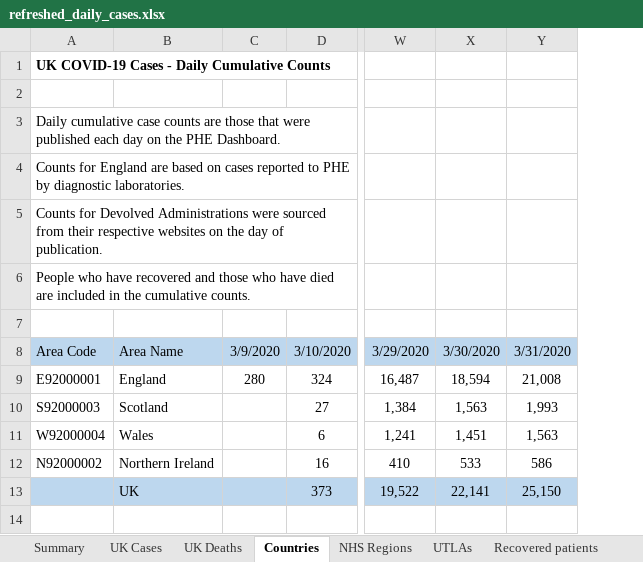
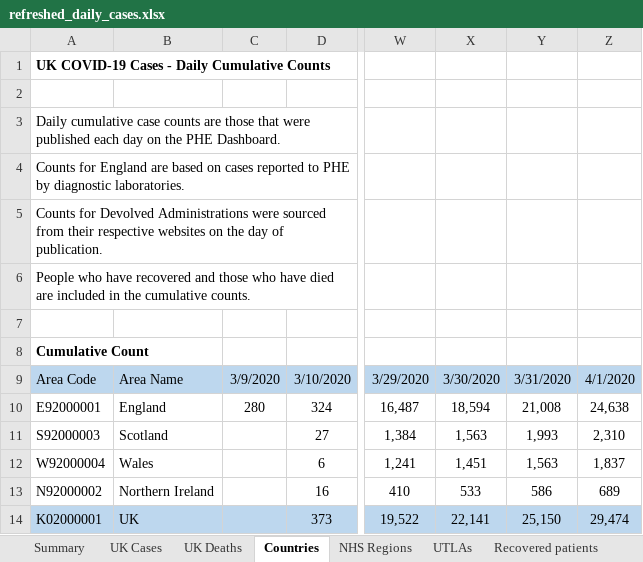
Before and after one commit to psychty/another_covid_repo, an Excel workbook: refreshed_daily_cases.xlsx, sheet Countries, drawn as a sheet; only a part is shown, gaps mark what is left out; values as stored, in another font and other column widths than the file's, no borders; addresses are those after the commit; rows hold the shown columns only; the diff names each change by its address in the sheet, - before the commit and + after, or states it on an @@ line.

```diff
--- a/refreshed_daily_cases.xlsx (sheet Countries)
+++ b/refreshed_daily_cases.xlsx (sheet Countries)
+column Z, rows 9-14: 4/1/2020 | 24,638 | 2,310 | 1,837 | 689 | 29,474
+row 8: Cumulative Count
-A14: (empty)
+A14: K02000001
```
Also changed, not shown: sheet Recovered patients, sheet UK Deaths, sheet NHS Regions, sheet UTLAs, sheet UK Cases, 7 other files.
